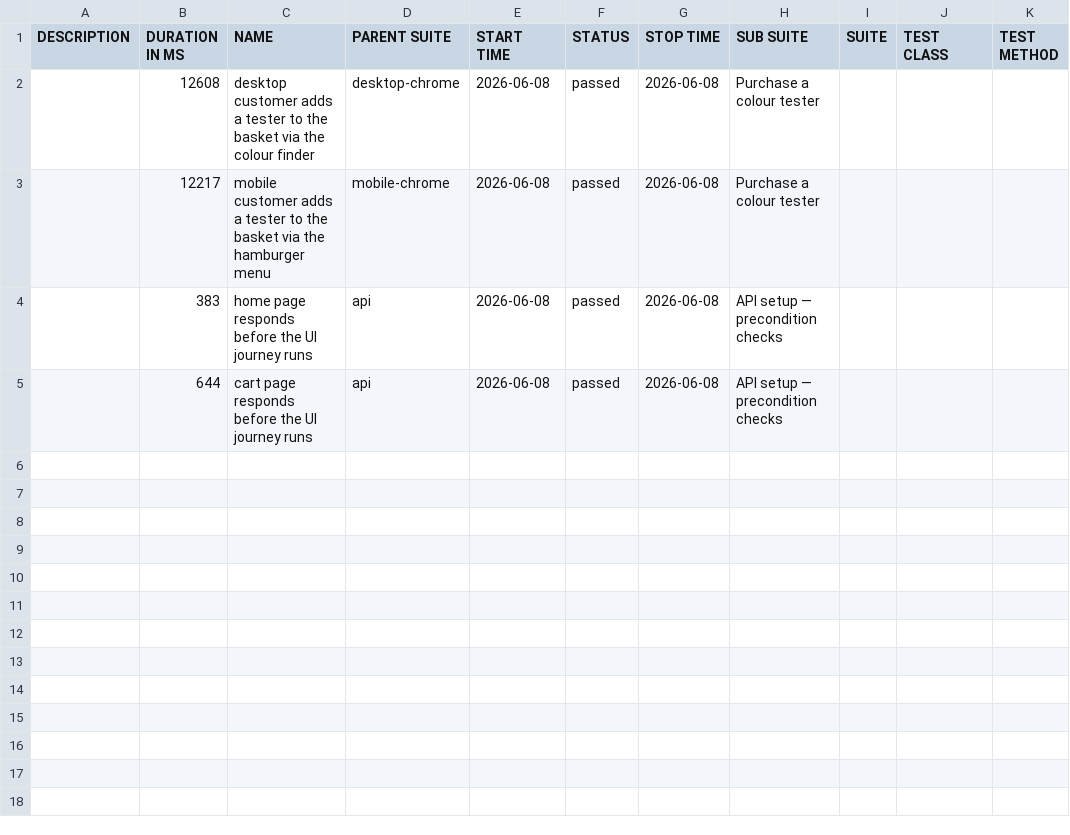
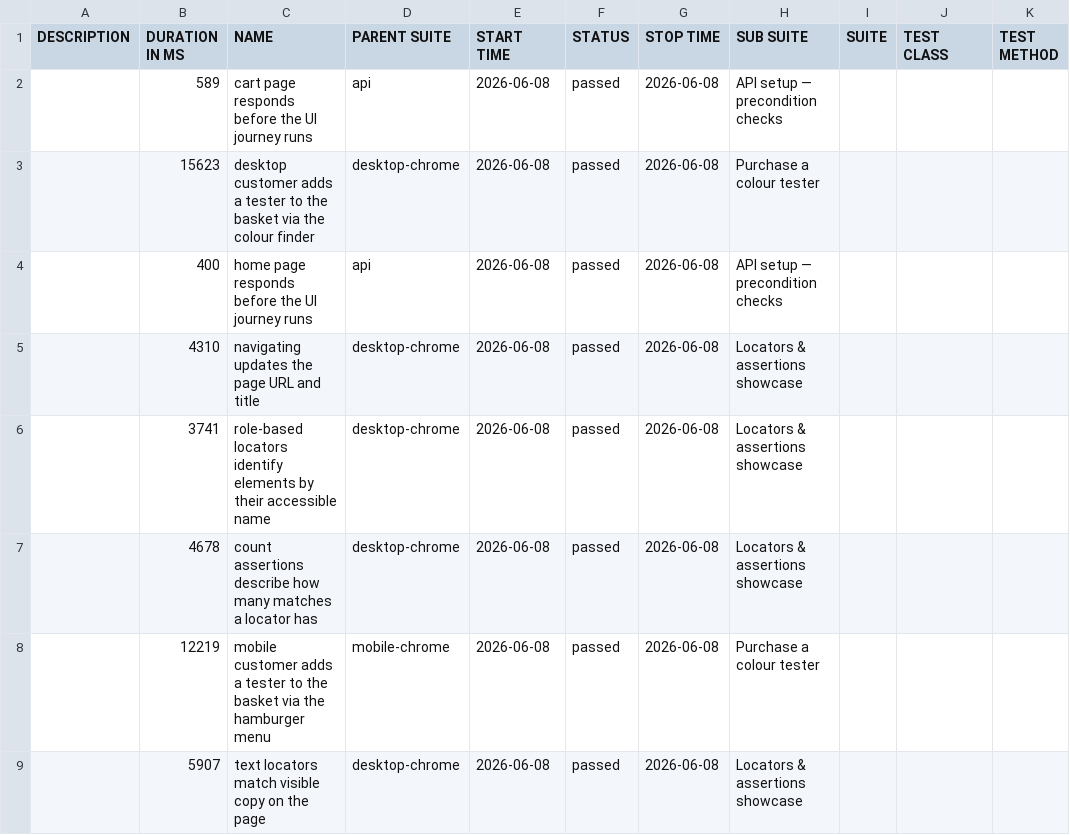
Before and after one commit to magdaU/playwright-ts-dulux, a CSV file: data/suites.csv, drawn as a sheet.

```diff
--- a/data/suites.csv
+++ b/data/suites.csv
@@ -1,5 +1,9 @@
 "DESCRIPTION","DURATION IN MS","NAME","PARENT SUITE","START TIME","STATUS","STOP TIME","SUB SUITE","SUITE","TEST CLASS","TEST METHOD"
-"","12608","desktop customer adds a tester to the basket via the colour finder","desktop-chrome","2026-06-08","passed","2026-06-08","Purchase a colour tester","","",""
-"","12217","mobile customer adds a tester to the basket via the hamburger menu","mobile-chrome","2026-06-08","passed","2026-06-08","Purchase a colour tester","","",""
-"","383","home page responds before the UI journey runs","api","2026-06-08","passed","2026-06-08","API setup — precondition checks","","",""
-"","644","cart page responds before the UI journey runs","api","2026-06-08","passed","2026-06-08","API setup — precondition checks","","",""
+"","589","cart page responds before the UI journey runs","api","2026-06-08","passed","2026-06-08","API setup — precondition checks","","",""
+"","15623","desktop customer adds a tester to the basket via the colour finder","desktop-chrome","2026-06-08","passed","2026-06-08","Purchase a colour tester","","",""
+"","400","home page responds before the UI journey runs","api","2026-06-08","passed","2026-06-08","API setup — precondition checks","","",""
+"","4310","navigating updates the page URL and title","desktop-chrome","2026-06-08","passed","2026-06-08","Locators & assertions showcase","","",""
+"","3741","role-based locators identify elements by their accessible name","desktop-chrome","2026-06-08","passed","2026-06-08","Locators & assertions showcase","","",""
+"","4678","count assertions describe how many matches a locator has","desktop-chrome","2026-06-08","passed","2026-06-08","Locators & assertions showcase","","",""
+"","12219","mobile customer adds a tester to the basket via the hamburger menu","mobile-chrome","2026-06-08","passed","2026-06-08","Purchase a colour tester","","",""
+"","5907","text locators match visible copy on the page","desktop-chrome","2026-06-08","passed","2026-06-08","Locators & assertions showcase","","",""
```
Also changed, not shown: 33 other files.
